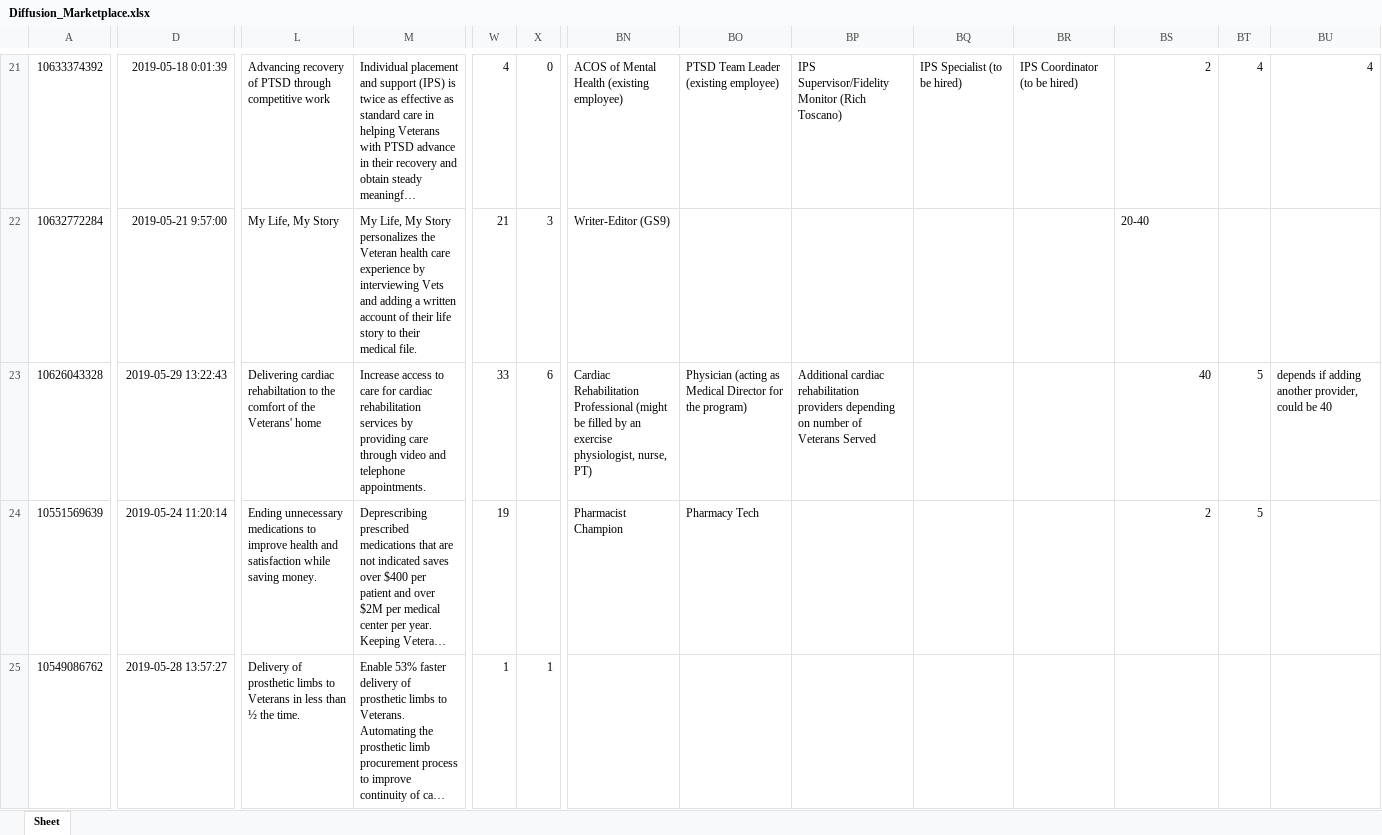
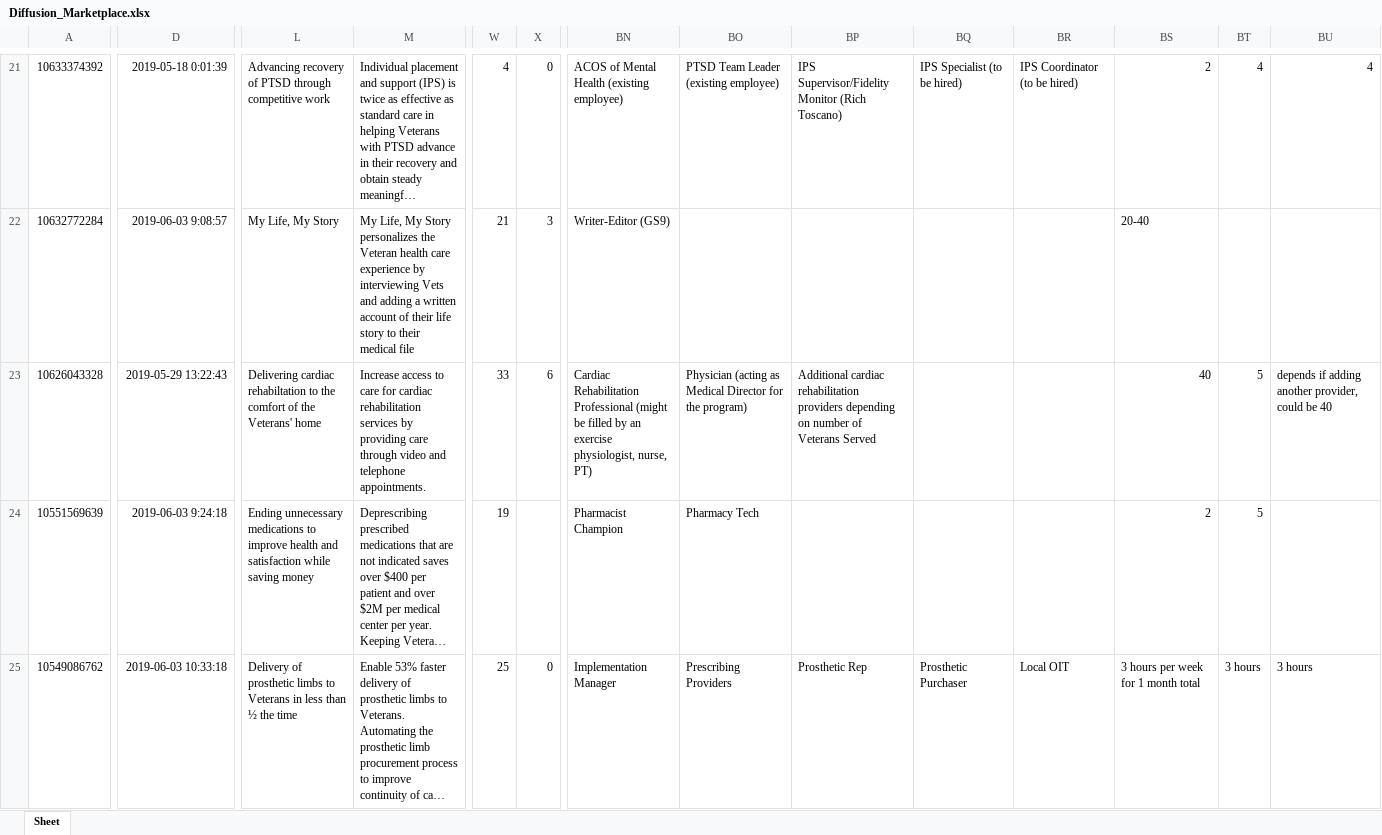
Before and after one commit to department-of-veterans-affairs/diffusion-marketplace, an Excel workbook: lib/assets/Diffusion_Marketplace.xlsx, sheet Sheet, drawn as a sheet; only a part is shown, gaps mark what is left out; long unchanged cells end in …; values as stored, in another font and other column widths than the file's, no borders; charts and pictures not drawn; the diff covers the shown part only; the diff names each change by its address in the sheet, - before the commit and + after, or states it on an @@ line.

Commit message:
DM-000: update data spreadsheet [skip ci]

```diff
--- a/lib/assets/Diffusion_Marketplace.xlsx (sheet Sheet)
+++ b/lib/assets/Diffusion_Marketplace.xlsx (sheet Sheet)
-D22: 2019-05-21 9:57:00
+D22: 2019-06-03 9:08:57
-M22: …their medical file.
+M22: …their medical file
-D24: 2019-05-24 11:20:14
+D24: 2019-06-03 9:24:18
-L24: …while saving money.
+L24: …while saving money
-D25: 2019-05-28 13:57:27
+D25: 2019-06-03 10:33:18
-L25: …½ the time.
+L25: …½ the time
-W25: 1
+W25: 25
-X25: 1
+X25: 0
-BN25: (empty)
+BN25: Implementation Manager
-BO25: (empty)
+BO25: Prescribing Providers
-BP25: (empty)
+BP25: Prosthetic Rep
-BQ25: (empty)
+BQ25: Prosthetic Purchaser
-BR25: (empty)
+BR25: Local OIT
-BS25: (empty)
+BS25: 3 hours per week for 1 month total
-BT25: (empty)
+BT25: 3 hours
-BU25: (empty)
+BU25: 3 hours
```
Also changed, not shown: 84 edited cells elsewhere in this sheet.
